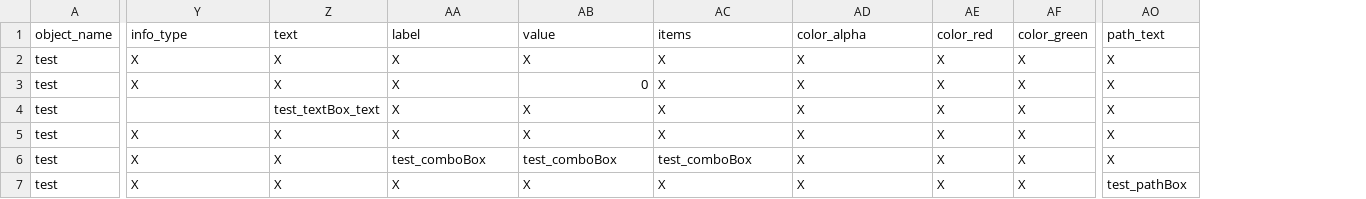
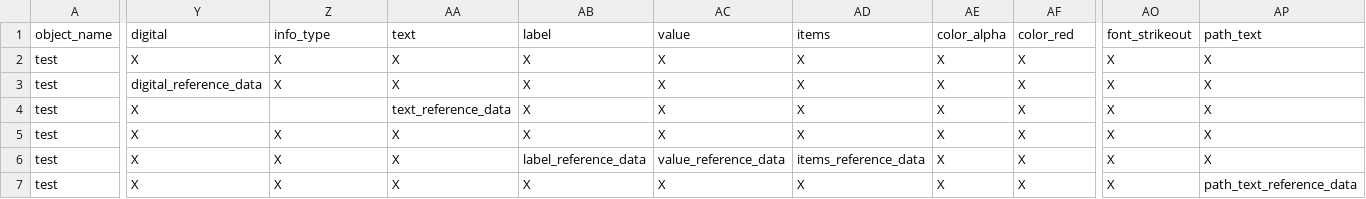
Before and after one commit to lanyangyin/obs-python-framework, a CSV file: obsScriptFramework_/plugins/widgetData.csv, drawn as a sheet; only a part is shown, gaps mark what is left out; the diff covers the shown part only; the diff names each change by its address in the sheet, - before the commit and + after, or states it on an @@ line.

```diff
--- a/obsScriptFramework_/plugins/widgetData.csv
+++ b/obsScriptFramework_/plugins/widgetData.csv
+column AP, rows 1-7: path_text | X | X | X | X | X | path_text_reference_data
-Y1: info_type
+Y1: digital
-Z1: text
+Z1: info_type
-AA1: label
+AA1: text
-AB1: value
+AB1: label
-AC1: items
+AC1: value
-AD1: color_alpha
+AD1: items
-AE1: color_red
+AE1: color_alpha
-AF1: color_green
+AF1: color_red
-AO1: path_text
+AO1: font_strikeout
-Y3: X
+Y3: digital_reference_data
-AB3: 0
+AB3: X
-Y4: (empty)
+Y4: X
-Z4: test_textBox_text
+Z4: (empty)
-AA4: X
+AA4: text_reference_data
-AA6: test_comboBox
+AA6: X
-AB6: test_comboBox
+AB6: label_reference_data
-AC6: test_comboBox
+AC6: value_reference_data
-AD6: X
+AD6: items_reference_data
-AO7: test_pathBox
+AO7: X
```
Also changed, not shown: 43 edited cells elsewhere in this file, obsScriptFramework_/src/data/widgetAttributeDefinitionData.csv, 8 other files.
